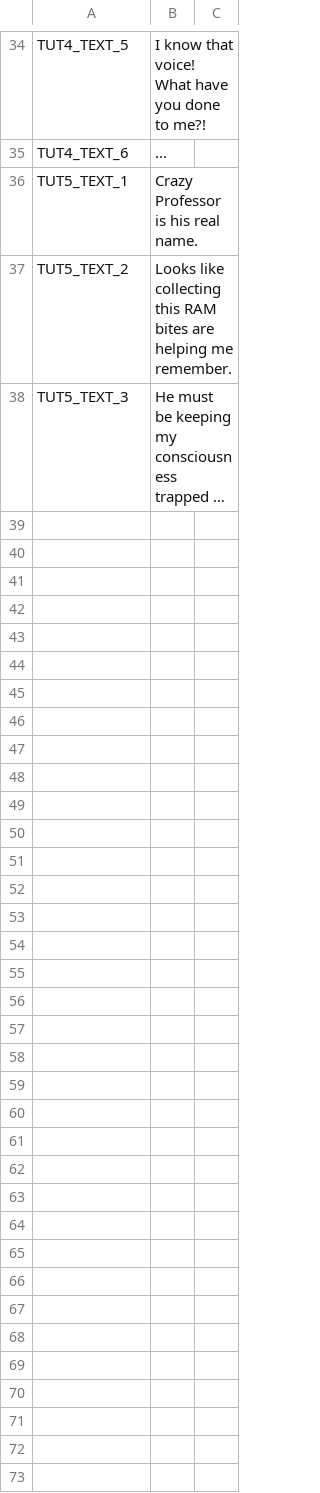
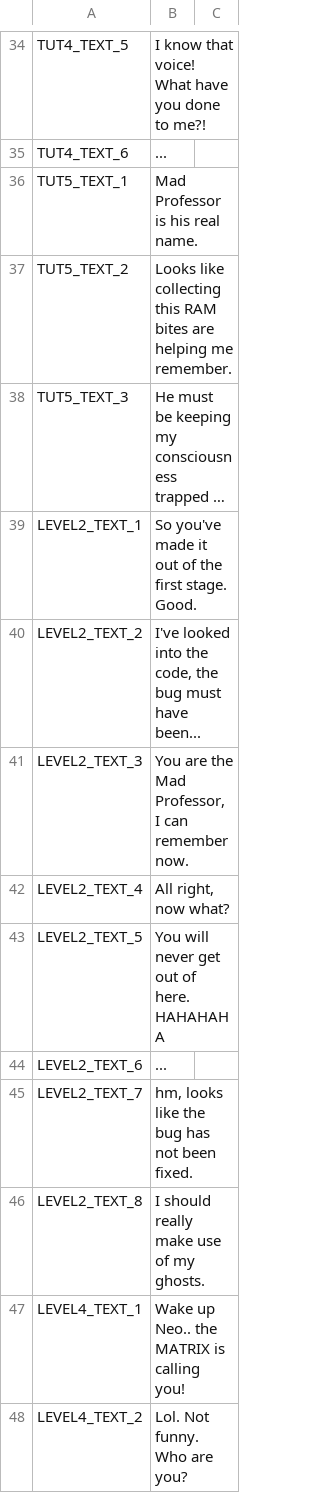
Before and after one commit to NimbleBeasts/NbGameOff2021, a CSV file: Localization/translations.csv, drawn as a sheet; only a part is shown, gaps mark what is left out; long unchanged cells end in …; the diff covers the shown part only; the diff names each change by its address in the sheet, - before the commit and + after, or states it on an @@ line.

Commit message:
translations; level 5; nb portrait; bugfix wrong memory count

```diff
--- a/Localization/translations.csv
+++ b/Localization/translations.csv
-B36: Crazy Professor is his real name.
+B36: Mad Professor is his real name.
+row 39: LEVEL2_TEXT_1 | So you've made it out of the first stage. Good.
+row 40: LEVEL2_TEXT_2 | I've looked into the code, the bug must have been...
+row 41: LEVEL2_TEXT_3 | You are the Mad Professor, I can remember now.
+row 42: LEVEL2_TEXT_4 | All right, now what?
+row 43: LEVEL2_TEXT_5 | You will never get out of here. HAHAHAHA
+row 44: LEVEL2_TEXT_6 | ...
+row 45: LEVEL2_TEXT_7 | hm, looks like the bug has not been fixed.
+row 46: LEVEL2_TEXT_8 | I should really make use of my ghosts.
+row 47: LEVEL4_TEXT_1 | Wake up Neo.. the MATRIX is calling you!
+row 48: LEVEL4_TEXT_2 | Lol. Not funny. Who are you?
```
Also changed, not shown: 12 added rows elsewhere in this file, 20 other files.
